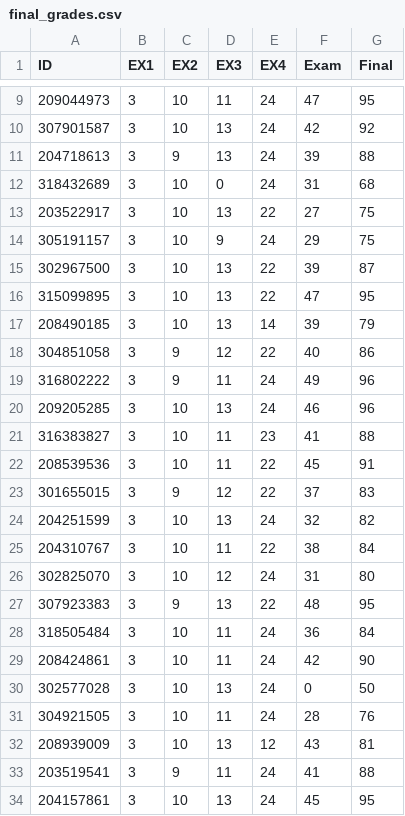
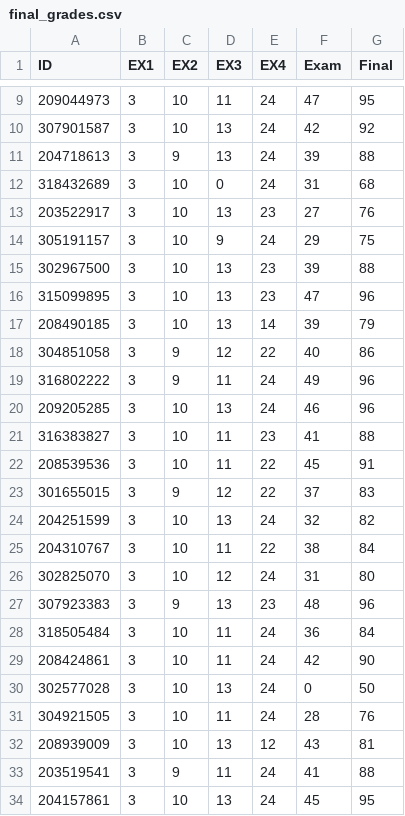
Before and after one commit to raghadzeidan/COMPILATION_TAU_FOR_STUDENTS, a CSV file: FOLDER_5_GRADES/final_grades.csv, drawn as a sheet; only a part is shown, gaps mark what is left out.

Commit message:
fix grades stet 1 with weird allocation scheme

```diff
--- a/FOLDER_5_GRADES/final_grades.csv
+++ b/FOLDER_5_GRADES/final_grades.csv
@@ -12,6 +12,6 @@ ID,EX1,EX2,EX3,EX4,Exam,Final
 318432689,3,10,0,24,31,68
-203522917,3,10,13,22,27,75
+203522917,3,10,13,23,27,76
 305191157,3,10,9,24,29,75
-302967500,3,10,13,22,39,87
-315099895,3,10,13,22,47,95
+302967500,3,10,13,23,39,88
+315099895,3,10,13,23,47,96
 208490185,3,10,13,14,39,79
@@ -26,3 +26,3 @@ ID,EX1,EX2,EX3,EX4,Exam,Final
 302825070,3,10,12,24,31,80
-307923383,3,9,13,22,48,95
+307923383,3,9,13,23,48,96
 318505484,3,10,11,24,36,84
```
